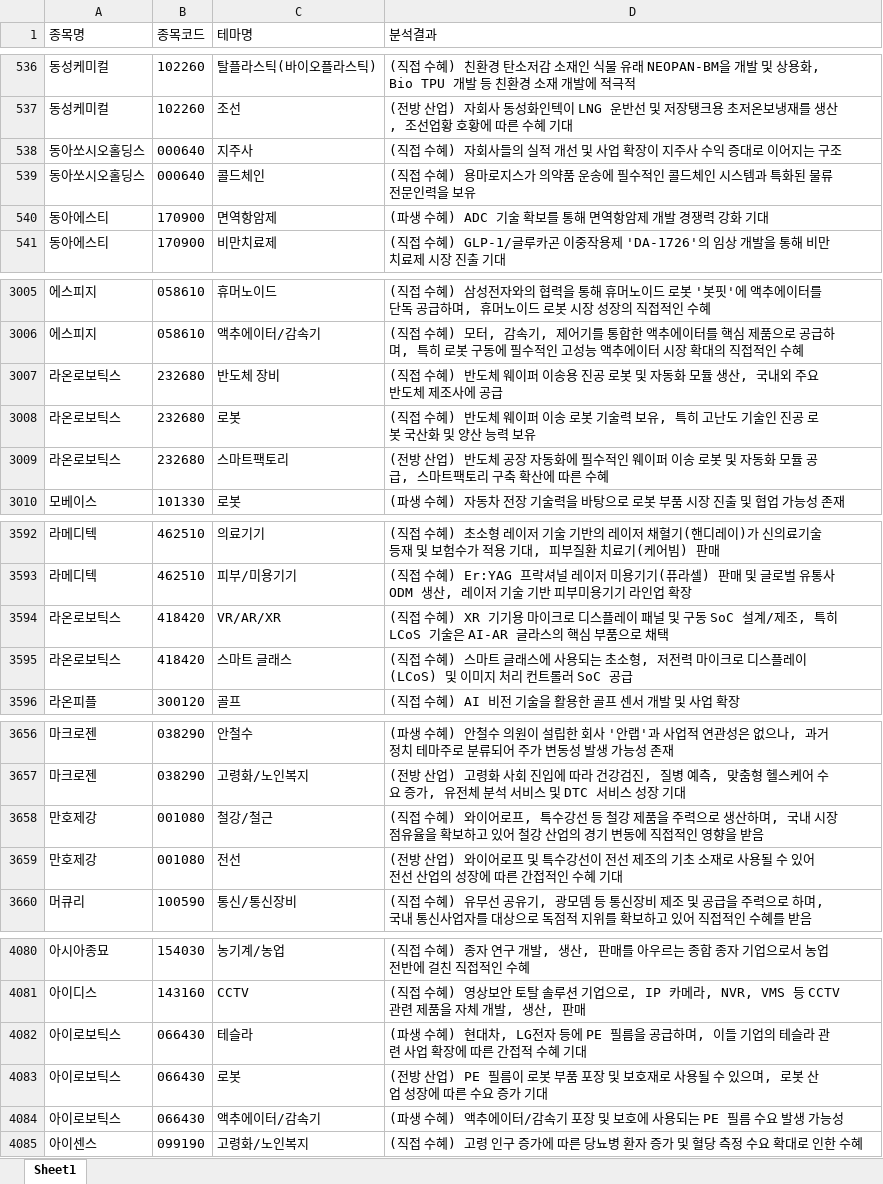
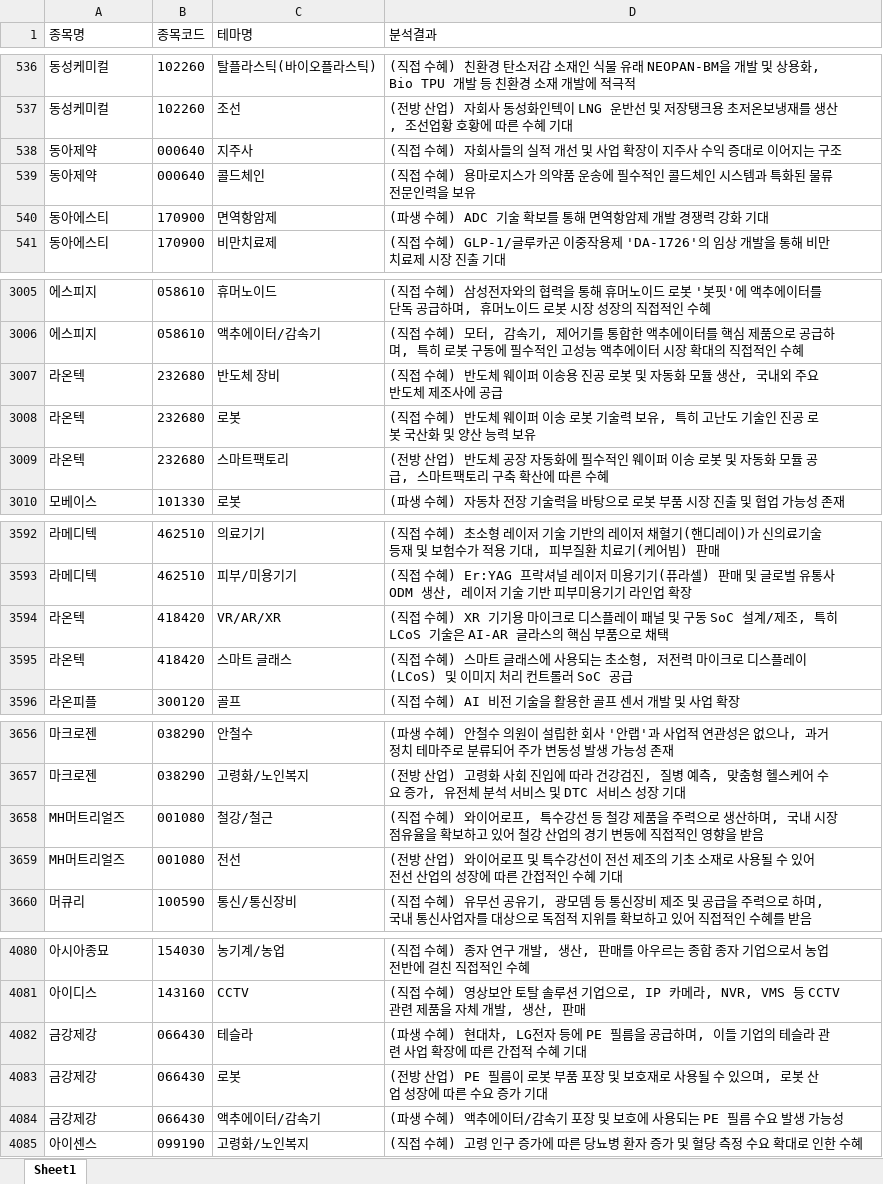
Before and after one commit to office4867-boop/Sang1000-bot, an Excel workbook: 시그널뷰_테마별 기업개요.xlsx, sheet Sheet1, drawn as a sheet; only a part is shown, gaps mark what is left out; values as stored, in another font and other column widths than the file's, no borders; the diff covers the shown part only; the diff names each change by its address in the sheet, - before the commit and + after, or states it on an @@ line.

```diff
--- a/시그널뷰_테마별 기업개요.xlsx (sheet Sheet1)
+++ b/시그널뷰_테마별 기업개요.xlsx (sheet Sheet1)
-A538:A539 (종목명): 동아쏘시오홀딩스
+A538:A539 (종목명): 동아제약
-A3007:A3009 (종목명): 라온로보틱스
+A3007:A3009 (종목명): 라온텍
-A3594:A3595 (종목명): 라온로보틱스
+A3594:A3595 (종목명): 라온텍
-A3658:A3659 (종목명): 만호제강
+A3658:A3659 (종목명): MH머트리얼즈
-A4082:A4084 (종목명): 아이로보틱스
+A4082:A4084 (종목명): 금강제강
```
Also changed, not shown: 3 edited cells elsewhere in this sheet, 시그널뷰_관련테마.xlsx, 시그널뷰_기업개요.xlsx, 6 other files.
